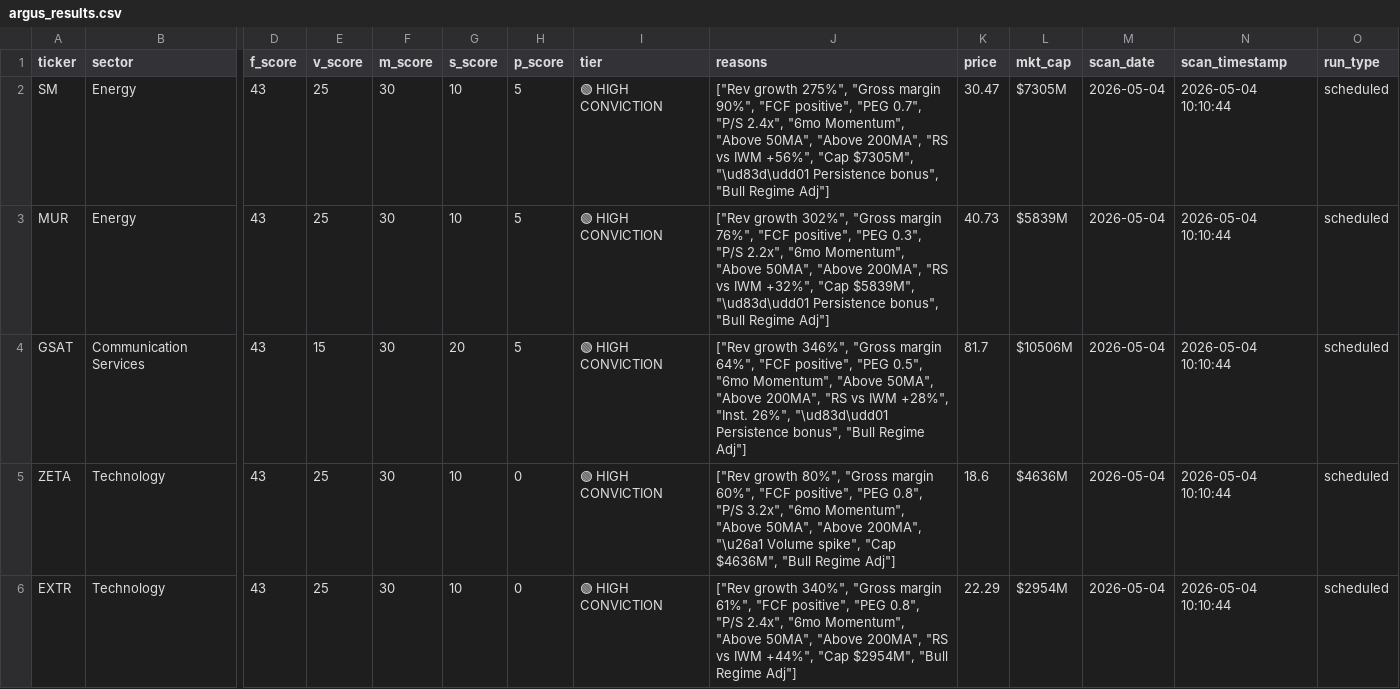
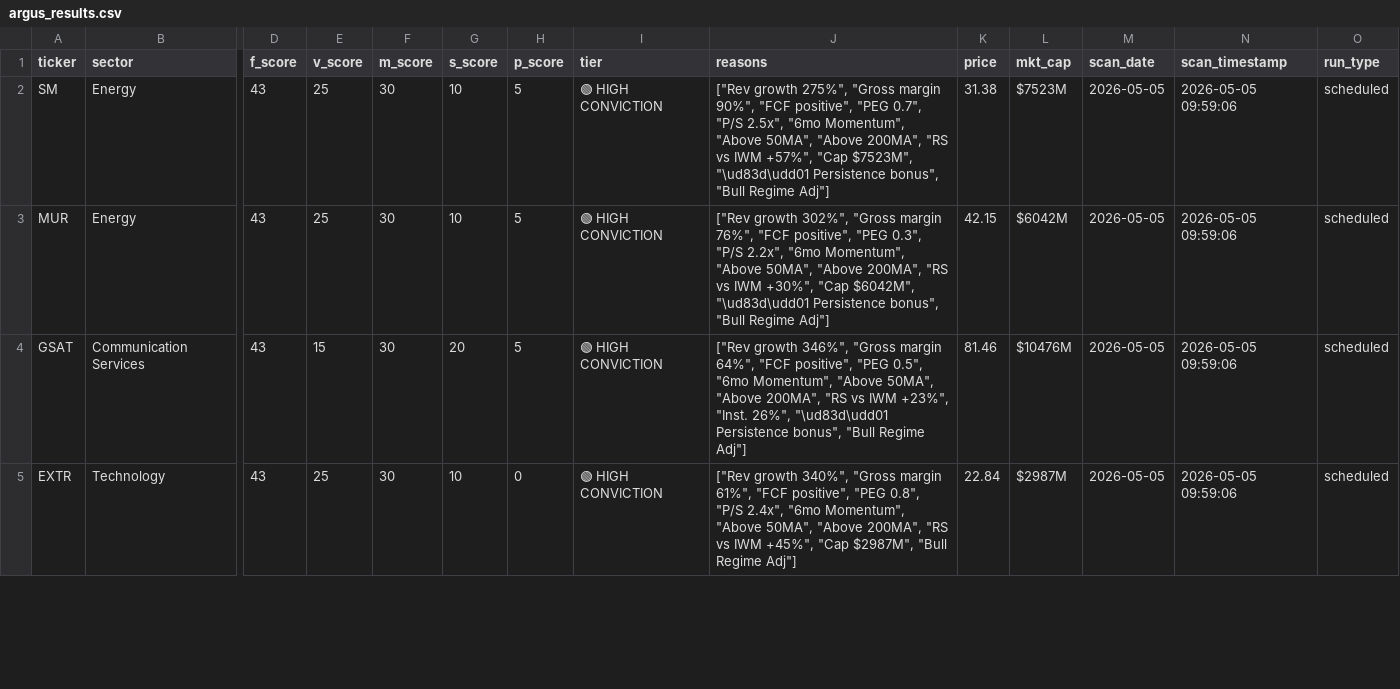
Before and after one commit to ChickenTenders2/argus, a CSV file: argus_results.csv, drawn as a sheet; only a part is shown, gaps mark what is left out; removed rows and columns are numbered as before the commit, all else as after; rows hold the shown columns only; the diff covers the shown part only; the diff names each change by its address in the sheet, - before the commit and + after, or states it on an @@ line.

Commit message:
Argus data update 2026-05-05

```diff
--- a/argus_results.csv
+++ b/argus_results.csv
-J2 (reasons): …0.7", "P/S 2.4x", "6mo Momentum", "Above 50MA", "Above 200MA", "RS vs IWM +56%", "Cap $7305M", "\ud83d\udd01 Persistence…
+J2 (reasons): …0.7", "P/S 2.5x", "6mo Momentum", "Above 50MA", "Above 200MA", "RS vs IWM +57%", "Cap $7523M", "\ud83d\udd01 Persistence…
-K2 (price): 30.47
+K2 (price): 31.38
-L2 (mkt_cap): $7305M
+L2 (mkt_cap): $7523M
-M2:M4 (scan_date): 2026-05-04
+M2:M4 (scan_date): 2026-05-05
-N2:N4 (scan_timestamp): 2026-05-04 10:10:44
+N2:N4 (scan_timestamp): 2026-05-05 09:59:06
-J3 (reasons): …vs IWM +32%", "Cap $5839M", "\ud83d\udd01 Persistence…
+J3 (reasons): …vs IWM +30%", "Cap $6042M", "\ud83d\udd01 Persistence…
-K3 (price): 40.73
+K3 (price): 42.15
-L3 (mkt_cap): $5839M
+L3 (mkt_cap): $6042M
-J4 (reasons): …vs IWM +28%", "Inst. 26%",…
+J4 (reasons): …vs IWM +23%", "Inst. 26%",…
-K4 (price): 81.7
+K4 (price): 81.46
-L4 (mkt_cap): $10506M
+L4 (mkt_cap): $10476M
-row 5: ZETA | Technology | 43 | 25 | 30 | 10 | 0 | 🟢 HIGH CONVICTION | ["Rev growth 80%", "Gross margin 60%", "FCF positive", "PEG 0.8", "P/S 3.2x", "6mo Momentum", "Above 50MA", "Above 200MA", "\u26a1 Volume spike", "Cap $4636M", "Bull Regime Adj"] | 18.6 | $4636M | 2026-05-04 | 2026-05-04 10:10:44 | scheduled
-J5 (reasons): …vs IWM +44%", "Cap $2954M", "Bull Regime…
+J5 (reasons): …vs IWM +45%", "Cap $2987M", "Bull Regime…
-K5 (price): 22.29
+K5 (price): 22.84
-L5 (mkt_cap): $2954M
+L5 (mkt_cap): $2987M
-M5 (scan_date): 2026-05-04
+M5 (scan_date): 2026-05-05
-N5 (scan_timestamp): 2026-05-04 10:10:44
+N5 (scan_timestamp): 2026-05-05 09:59:06
```
Also changed, not shown: 3 added rows, 2 removed rows and 20 edited cells elsewhere in this file, 1 other file.
